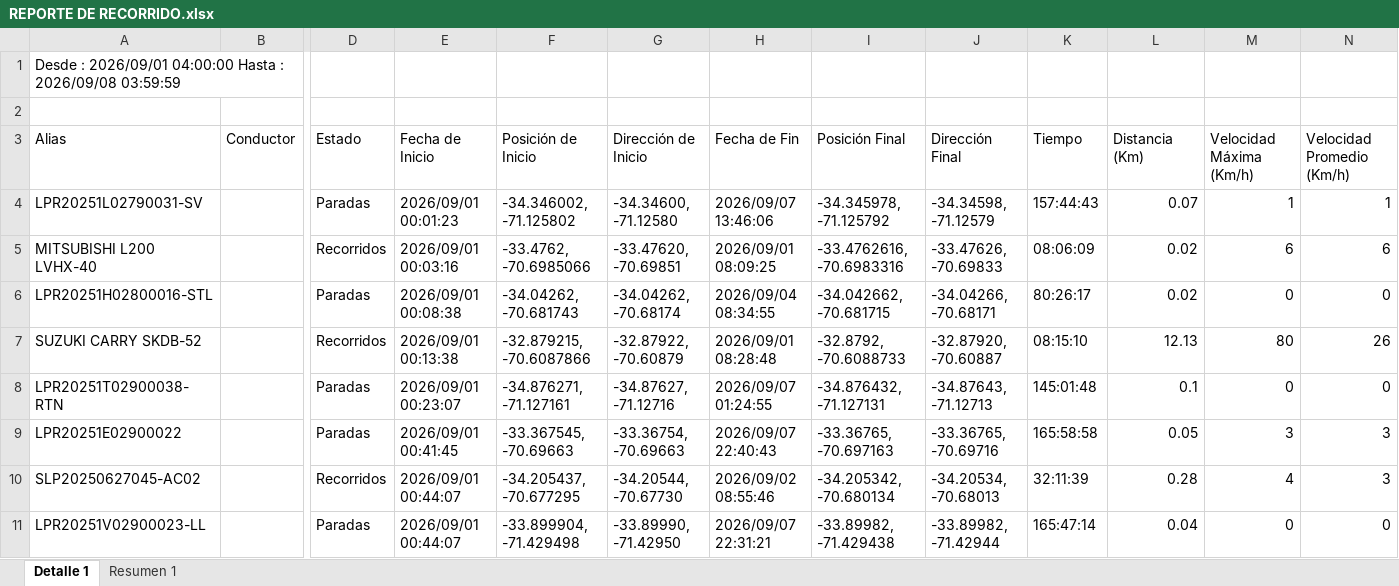
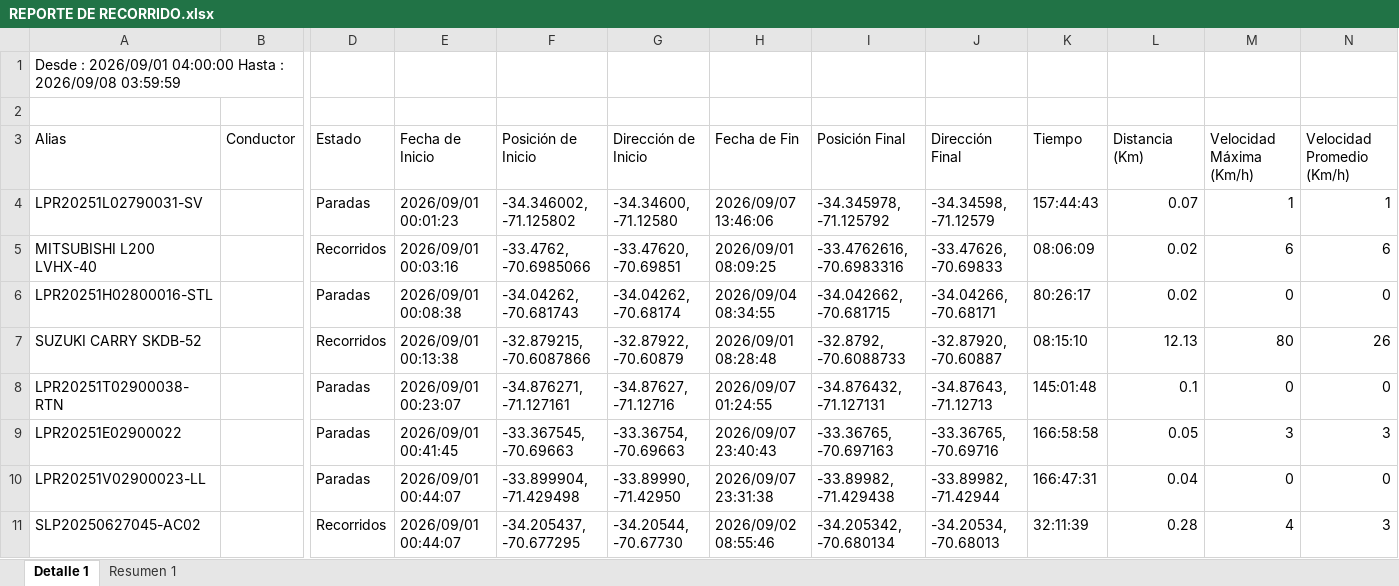
Before and after one commit to WurfelSPA/tracklink-visibility, an Excel workbook: REPORTE DE RECORRIDO.xlsx, sheet Detalle 1, drawn as a sheet; only a part is shown, gaps mark what is left out; values as stored, in another font and other column widths than the file's, no borders; removed rows and columns are numbered as before the commit, all else as after; rows hold the shown columns only; the diff covers the shown part only; the diff names each change by its address in the sheet, - before the commit and + after, or states it on an @@ line.

```diff
--- a/REPORTE DE RECORRIDO.xlsx (sheet Detalle 1)
+++ b/REPORTE DE RECORRIDO.xlsx (sheet Detalle 1)
-H9 (Fecha de Fin): 2026/09/07 22:40:43
+H9 (Fecha de Fin): 2026/09/07 23:40:43
-K9 (Tiempo): 165:58:58
+K9 (Tiempo): 166:58:58
+row 10: LPR20251V02900023-LL |  | Paradas | 2026/09/01 00:44:07 | -33.899904, -71.429498 | -33.89990, -71.42950 | 2026/09/07 23:31:38 | -33.89982, -71.429438 | -33.89982, -71.42944 | 166:47:31 | 0.04 | 0 | 0
-row 11: LPR20251V02900023-LL |  | Paradas | 2026/09/01 00:44:07 | -33.899904, -71.429498 | -33.89990, -71.42950 | 2026/09/07 22:31:21 | -33.89982, -71.429438 | -33.89982, -71.42944 | 165:47:14 | 0.04 | 0 | 0
```
Also changed, not shown: 16 edited cells elsewhere in this sheet.
